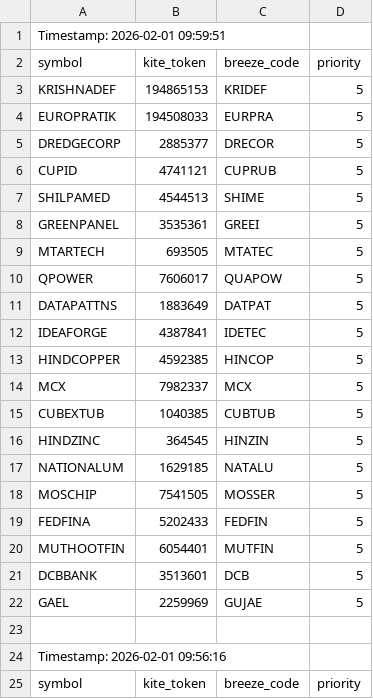
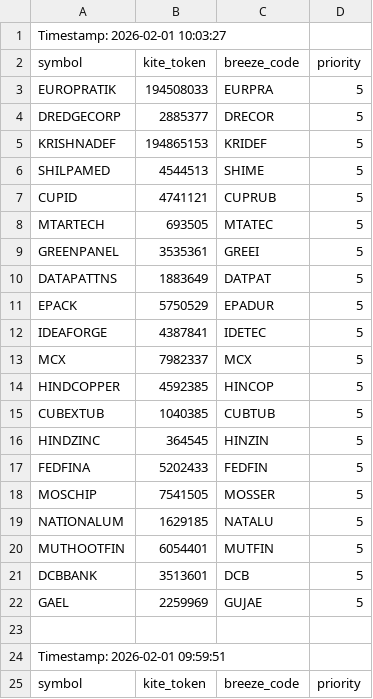
Before and after one commit to sathish-nallamuthu/csv-publisher, a CSV file: input_data.csv, drawn as a sheet; only a part is shown; the shorter side is filled out with more unchanged rows.

```diff
--- a/input_data.csv
+++ b/input_data.csv
@@ -1 +1,24 @@
+Timestamp: 2026-02-01 10:03:27
+symbol,kite_token,breeze_code,priority
+EUROPRATIK,194508033,EURPRA,5
+DREDGECORP,2885377,DRECOR,5
+KRISHNADEF,194865153,KRIDEF,5
+SHILPAMED,4544513,SHIME,5
+CUPID,4741121,CUPRUB,5
+MTARTECH,693505,MTATEC,5
+GREENPANEL,3535361,GREEI,5
+DATAPATTNS,1883649,DATPAT,5
+EPACK,5750529,EPADUR,5
+IDEAFORGE,4387841,IDETEC,5
+MCX,7982337,MCX,5
+HINDCOPPER,4592385,HINCOP,5
+CUBEXTUB,1040385,CUBTUB,5
+HINDZINC,364545,HINZIN,5
+FEDFINA,5202433,FEDFIN,5
+MOSCHIP,7541505,MOSSER,5
+NATIONALUM,1629185,NATALU,5
+MUTHOOTFIN,6054401,MUTFIN,5
+DCBBANK,3513601,DCB,5
+GAEL,2259969,GUJAE,5
+
 Timestamp: 2026-02-01 09:59:51
```
Also changed, not shown: rsi_data_high.csv, rsi_data_low.csv.
